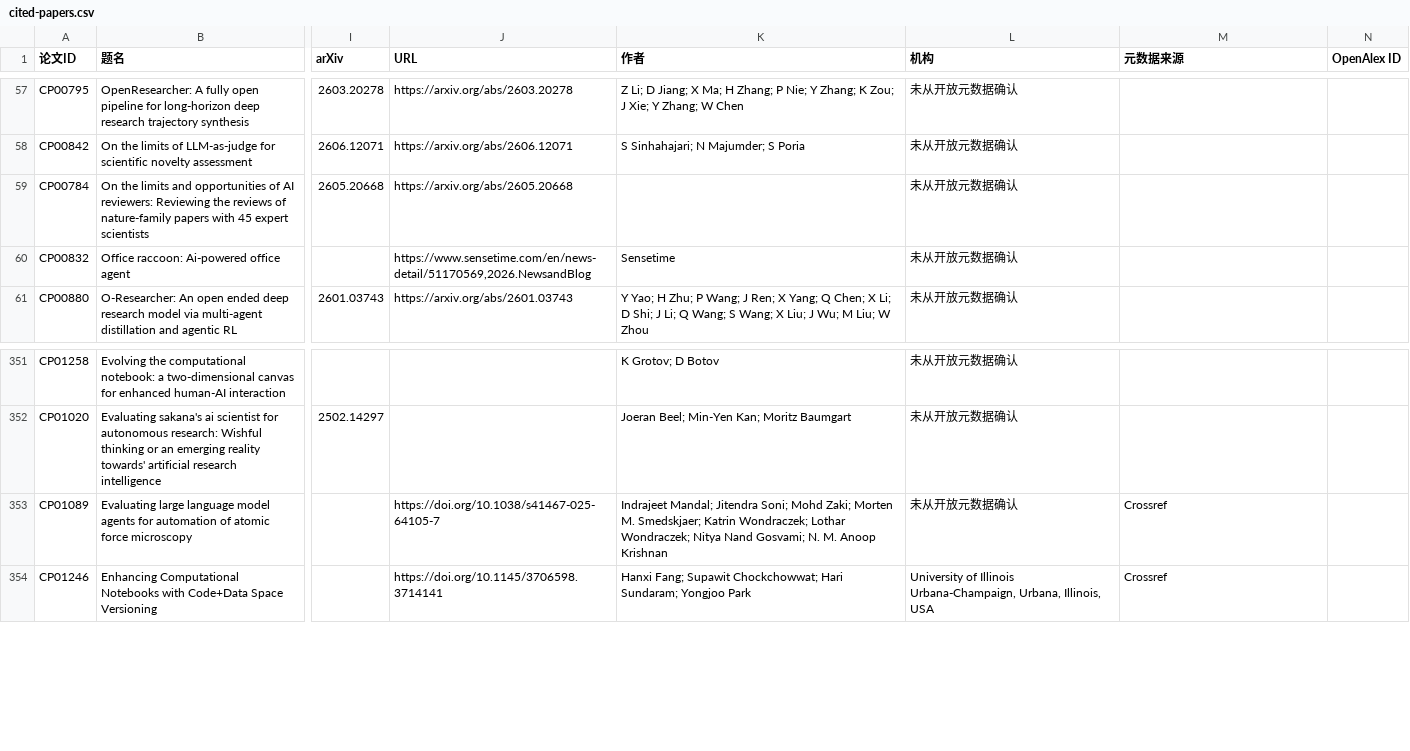
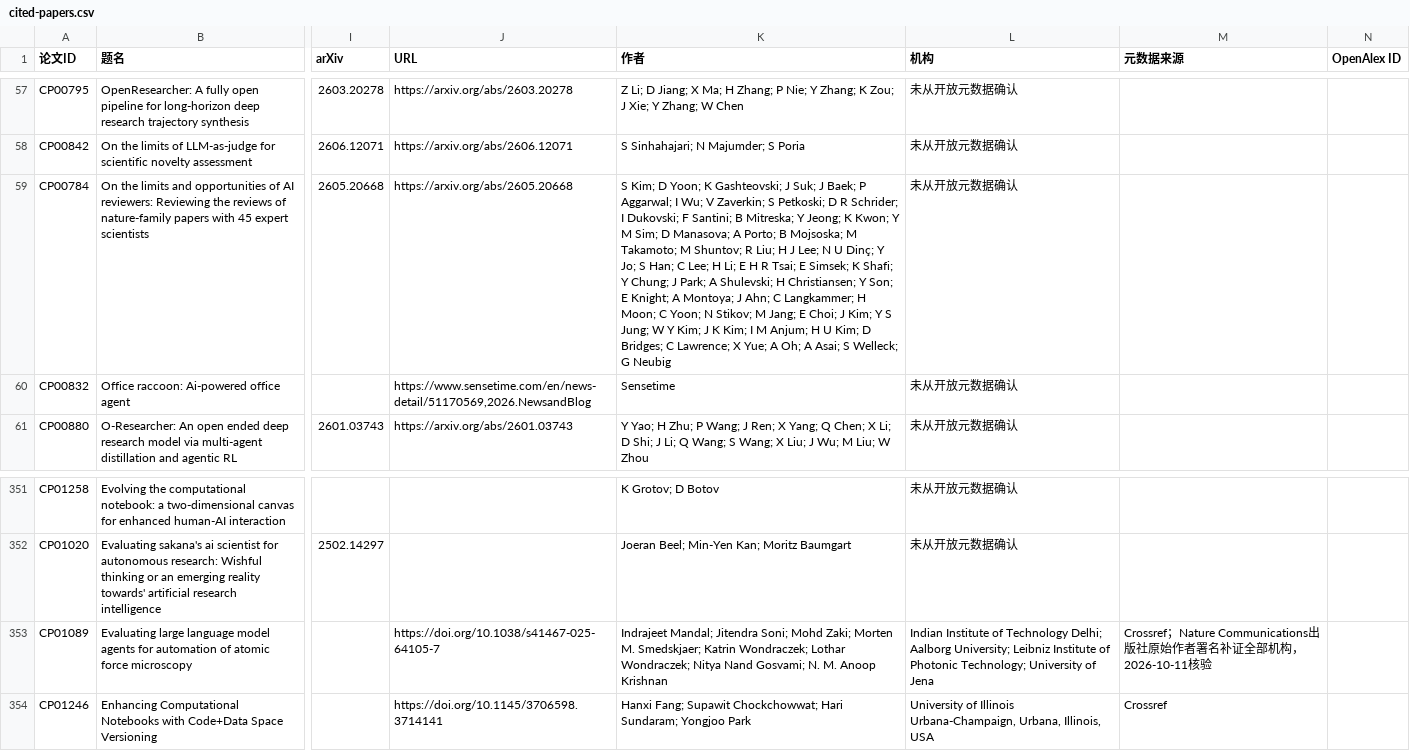
Before and after one commit to ppchanning/ai4science-observatory, a CSV file: data/catalogs/cited-papers.csv, drawn as a sheet; only a part is shown, gaps mark what is left out; the diff names each change by its address in the sheet, - before the commit and + after, or states it on an @@ line.

```diff
--- a/data/catalogs/cited-papers.csv
+++ b/data/catalogs/cited-papers.csv
-K59 (作者): (empty)
+K59 (作者): S Kim; D Yoon; K Gashteovski; J Suk; J Baek; P Aggarwal; I Wu; V Zaverkin; S Petkoski; D R Schrider; I Dukovski; F Santini; B Mitreska; Y Jeong; K Kwon; Y M Sim; D Manasova; A Porto; B Mojsoska; M Takamoto; M Shuntov; R Liu; H J Lee; N U Dinç; Y Jo; S Han; C Lee; H Li; E H R Tsai; E Simsek; K Shafi; Y Chung; J Park; A Shulevski; H Christiansen; Y Son; E Knight; A Montoya; J Ahn; C Langkammer; H Moon; C Yoon; N Stikov; M Jang; E Choi; J Kim; Y S Jung; W Y Kim; J K Kim; I M Anjum; H U Kim; D Bridges; C Lawrence; X Yue; A Oh; A Asai; S Welleck; G Neubig
-L353 (机构): 未从开放元数据确认
+L353 (机构): Indian Institute of Technology Delhi; Aalborg University; Leibniz Institute of Photonic Technology; University of Jena
-M353 (元数据来源): Crossref
+M353 (元数据来源): Crossref；Nature Communications出版社原始作者署名补证全部机构，2026-10-11核验
```
Also changed, not shown: data/catalogs/core-papers.csv, 18 other files.
